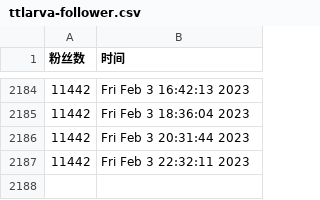
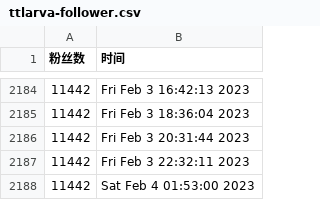
Before and after one commit to ttttLarva/Lava, a CSV file: scripts/ttlarva-follower.csv, drawn as a sheet; only a part is shown, gaps mark what is left out.

Commit message:
update followers count daily

```diff
--- a/scripts/ttlarva-follower.csv
+++ b/scripts/ttlarva-follower.csv
@@ -2187 +2187,2 @@
 11442,Fri Feb  3 22:32:11 2023
+11442,Sat Feb  4 01:53:00 2023
```
